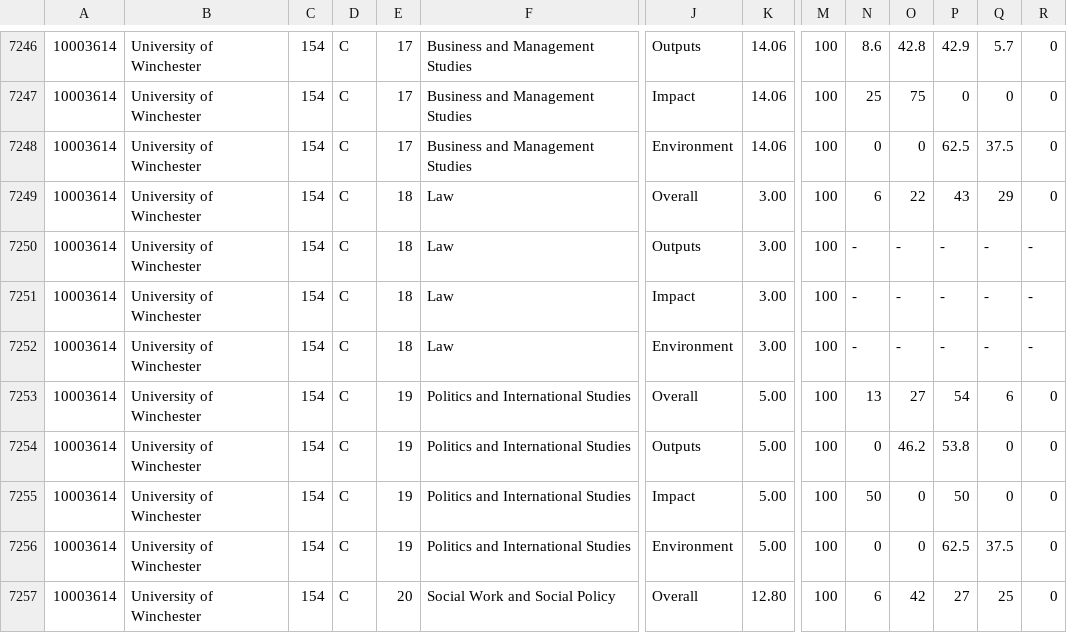
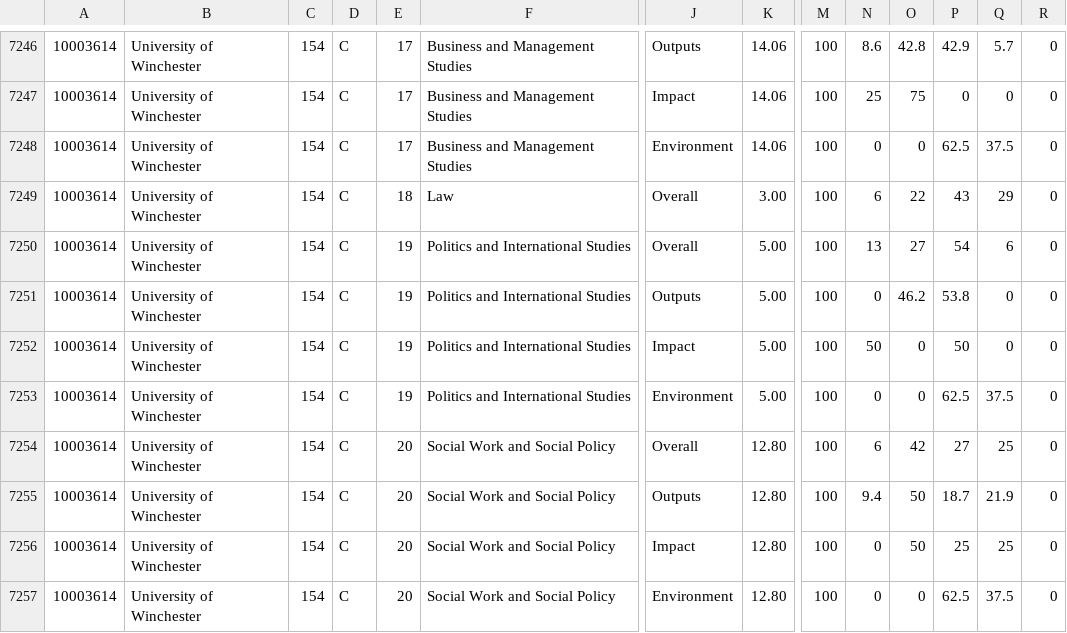
Before and after one commit to Matt-Chee123/FinalProject, a CSV file: db/data/data_withoutHeaders.csv, drawn as a sheet; only a part is shown, gaps mark what is left out; the shorter side is filled out with more unchanged rows; rows hold the shown columns only; the diff names each change by its address in the sheet, - before the commit and + after, or states it on an @@ line.

```diff
--- a/db/data/data_withoutHeaders.csv
+++ b/db/data/data_withoutHeaders.csv
-row 7250: 10003614 | University of Winchester | 154 | C | 18 | Law | Outputs | 3.00 | 100 | - | - | - | - | -
-row 7251: 10003614 | University of Winchester | 154 | C | 18 | Law | Impact | 3.00 | 100 | - | - | - | - | -
-row 7252: 10003614 | University of Winchester | 154 | C | 18 | Law | Environment | 3.00 | 100 | - | - | - | - | -
```
Also changed, not shown: db/data/outputOverallClinical.csv, 27 other files.
